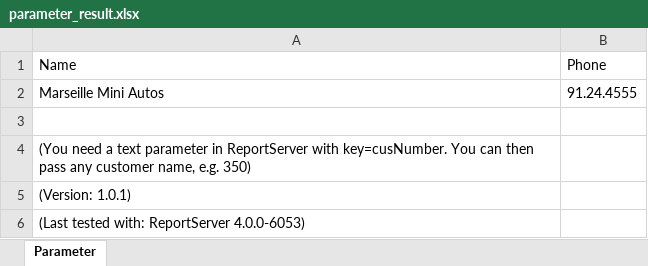
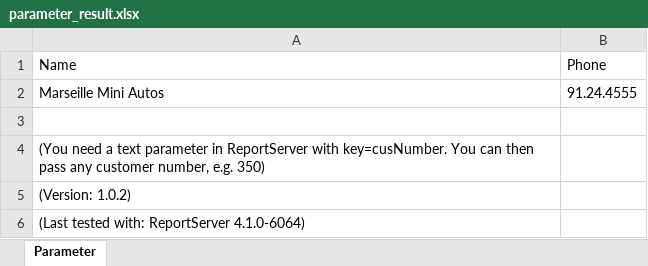
Before and after one commit to infofabrik/reportserver-samples, an Excel workbook: src/net/datenwerke/rs/samples/templates/jxls/jxlsreports/parameter_result.xlsx, sheet Parameter, drawn as a sheet; values as stored, in another font and other column widths than the file's, no borders; the diff names each change by its address in the sheet, - before the commit and + after, or states it on an @@ line.

Commit message:
parameter example

```diff
--- a/src/net/datenwerke/rs/samples/templates/jxls/jxlsreports/parameter_result.xlsx (sheet Parameter)
+++ b/src/net/datenwerke/rs/samples/templates/jxls/jxlsreports/parameter_result.xlsx (sheet Parameter)
-A4: …any customer name, e.g. 350)
+A4: …any customer number, e.g. 350)
-A5: (Version: 1.0.1)
+A5: (Version: 1.0.2)
-A6: (Last tested with: ReportServer 4.0.0-6053)
+A6: (Last tested with: ReportServer 4.1.0-6064)
```
Also changed, not shown: src/net/datenwerke/rs/samples/templates/jxls/jxlsreports/parameter.xlsx.
